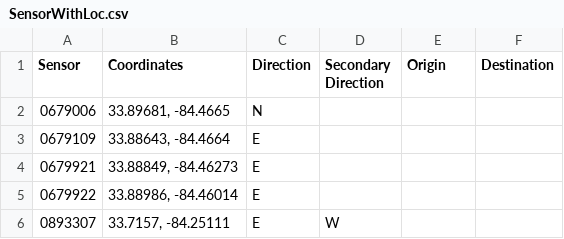
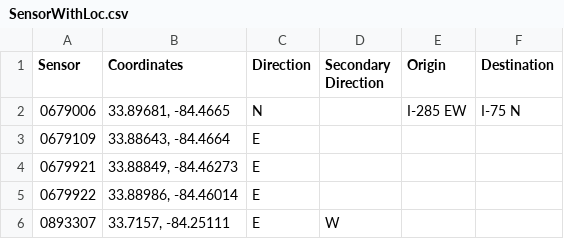
Before and after one commit to yvonnexu442/VIPTrafficAnalysis, a CSV file: cleaned_traffic_data/SensorWithLoc.csv, drawn as a sheet; only a part is shown.

Commit message:
Update SensorWithLoc.csv

```diff
--- a/cleaned_traffic_data/SensorWithLoc.csv
+++ b/cleaned_traffic_data/SensorWithLoc.csv
@@ -1,3 +1,3 @@
 Sensor,Coordinates,Direction, Secondary Direction, Origin, Destination
-0679006,"33.89681, -84.4665", N,,,
+0679006,"33.89681, -84.4665", N,,I-285 EW, I-75 N
 0679109,"33.88643, -84.4664", E,,,
```
